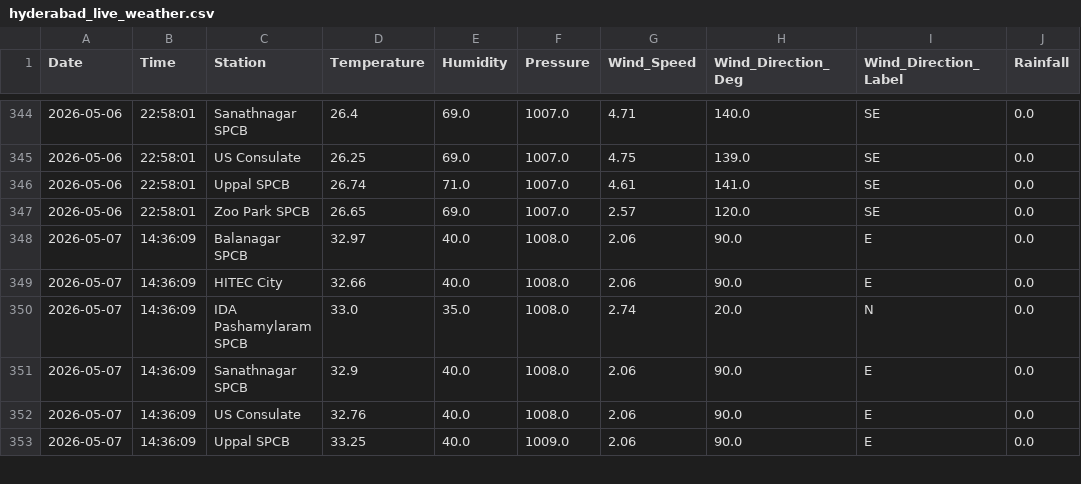
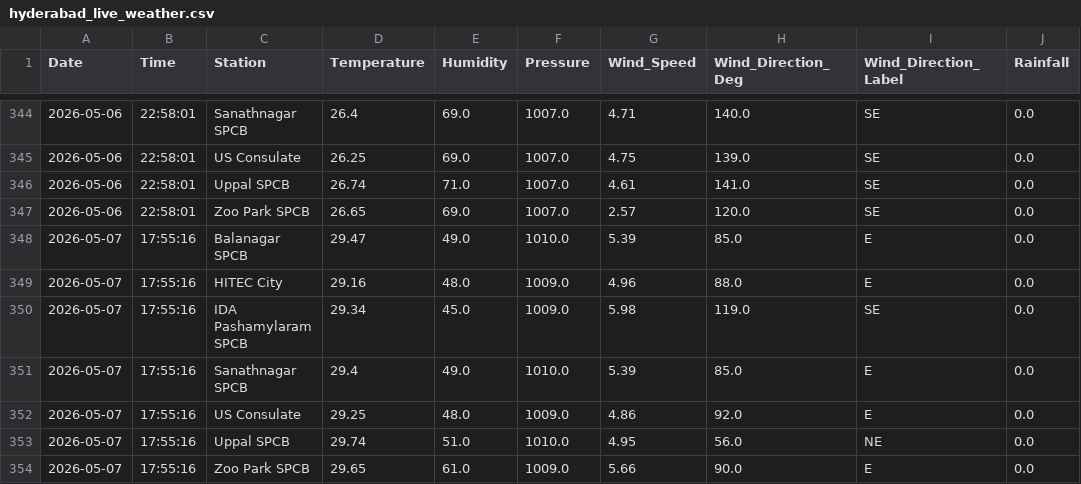
Before and after one commit to Rohan0639/AirCast, a CSV file: data/hyderabad_live_weather.csv, drawn as a sheet; only a part is shown, gaps mark what is left out; the diff covers the shown part only.

```diff
--- a/data/hyderabad_live_weather.csv
+++ b/data/hyderabad_live_weather.csv
@@ -347,7 +347,8 @@ Date,Time,Station,Temperature,Humidity,Pressure,Wind_Speed,Wind_Direction_Deg,Wi
 2026-05-06,22:58:01,Zoo Park SPCB,26.65,69.0,1007.0,2.57,120.0,SE,0.0
-2026-05-07,14:36:09,Balanagar SPCB,32.97,40.0,1008.0,2.06,90.0,E,0.0
-2026-05-07,14:36:09,HITEC City,32.66,40.0,1008.0,2.06,90.0,E,0.0
-2026-05-07,14:36:09,IDA Pashamylaram SPCB,33.0,35.0,1008.0,2.74,20.0,N,0.0
-2026-05-07,14:36:09,Sanathnagar SPCB,32.9,40.0,1008.0,2.06,90.0,E,0.0
-2026-05-07,14:36:09,US Consulate,32.76,40.0,1008.0,2.06,90.0,E,0.0
-2026-05-07,14:36:09,Uppal SPCB,33.25,40.0,1009.0,2.06,90.0,E,0.0
+2026-05-07,17:55:16,Balanagar SPCB,29.47,49.0,1010.0,5.39,85.0,E,0.0
+2026-05-07,17:55:16,HITEC City,29.16,48.0,1009.0,4.96,88.0,E,0.0
+2026-05-07,17:55:16,IDA Pashamylaram SPCB,29.34,45.0,1009.0,5.98,119.0,SE,0.0
+2026-05-07,17:55:16,Sanathnagar SPCB,29.4,49.0,1010.0,5.39,85.0,E,0.0
+2026-05-07,17:55:16,US Consulate,29.25,48.0,1009.0,4.86,92.0,E,0.0
+2026-05-07,17:55:16,Uppal SPCB,29.74,51.0,1010.0,4.95,56.0,NE,0.0
+2026-05-07,17:55:16,Zoo Park SPCB,29.65,61.0,1009.0,5.66,90.0,E,0.0
```
Also changed, not shown: 1 removed row elsewhere in this file, data/live_aqi_dataset.csv.
